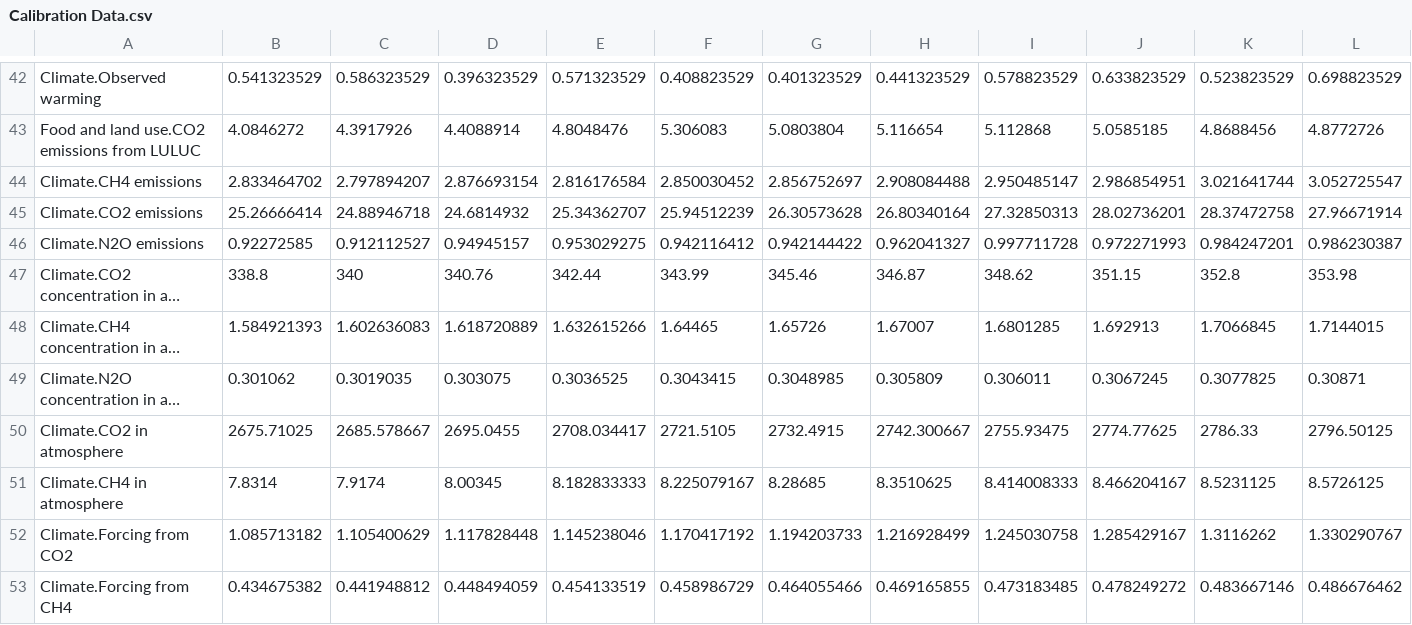
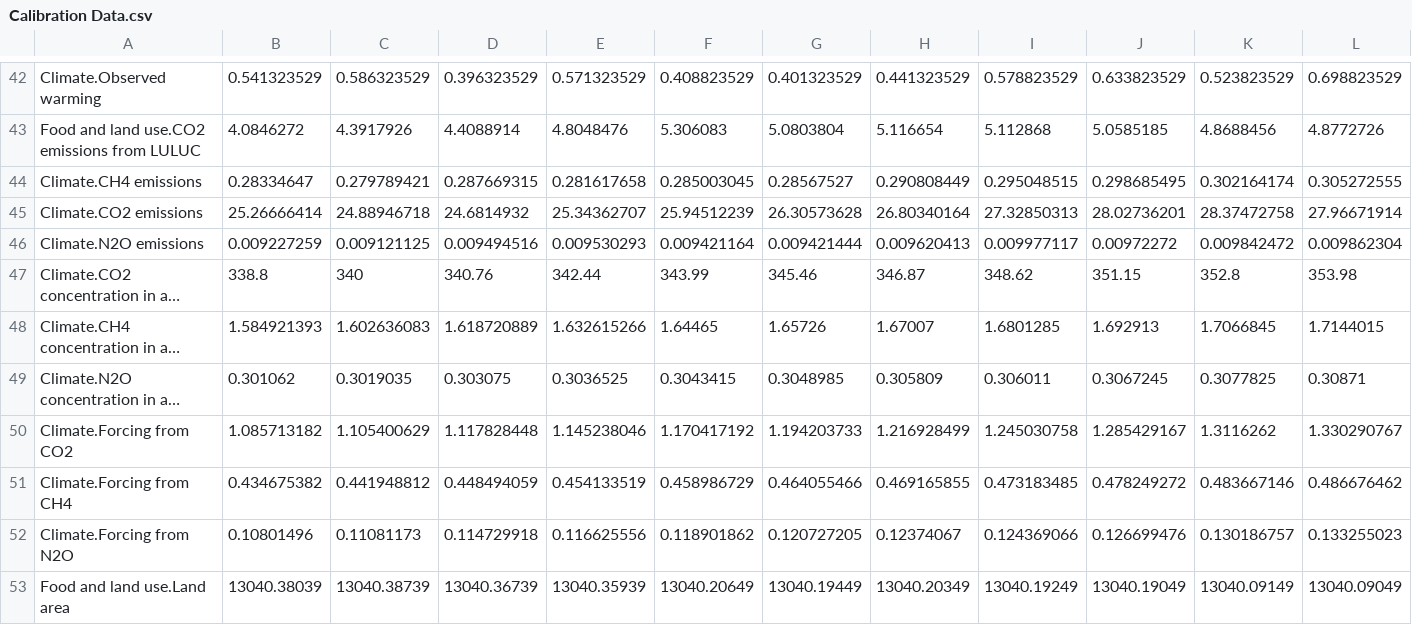
Before and after one commit to metno/WorldTransFRIDA, a CSV file: Data/Calibration Data.csv, drawn as a sheet; only a part is shown, gaps mark what is left out; the shorter side is filled out with more unchanged rows; long unchanged cells end in …; rows hold the shown columns only; the diff covers the shown part only; the diff names each change by its address in the sheet, - before the commit and + after, or states it on an @@ line.

Commit message:
Fixed climate data mistakes

```diff
--- a/Data/Calibration Data.csv
+++ b/Data/Calibration Data.csv
-B44: 2.833464702
+B44: 0.28334647
-C44: 2.797894207
+C44: 0.279789421
-D44: 2.876693154
+D44: 0.287669315
-E44: 2.816176584
+E44: 0.281617658
-F44: 2.850030452
+F44: 0.285003045
-G44: 2.856752697
+G44: 0.28567527
-H44: 2.908084488
+H44: 0.290808449
-I44: 2.950485147
+I44: 0.295048515
-J44: 2.986854951
+J44: 0.298685495
-K44: 3.021641744
+K44: 0.302164174
-L44: 3.052725547
+L44: 0.305272555
-B46: 0.92272585
+B46: 0.009227259
-C46: 0.912112527
+C46: 0.009121125
-D46: 0.94945157
+D46: 0.009494516
-E46: 0.953029275
+E46: 0.009530293
-F46: 0.942116412
+F46: 0.009421164
-G46: 0.942144422
+G46: 0.009421444
-H46: 0.962041327
+H46: 0.009620413
-I46: 0.997711728
+I46: 0.009977117
-J46: 0.972271993
+J46: 0.00972272
-K46: 0.984247201
+K46: 0.009842472
-L46: 0.986230387
+L46: 0.009862304
-row 50: Climate.CO2 in atmosphere | 2675.71025 | 2685.578667 | 2695.0455 | 2708.034417 | 2721.5105 | 2732.4915 | 2742.300667 | 2755.93475 | 2774.77625 | 2786.33 | 2796.50125
-row 51: Climate.CH4 in atmosphere | 7.8314 | 7.9174 | 8.00345 | 8.182833333 | 8.225079167 | 8.28685 | 8.3510625 | 8.414008333 | 8.466204167 | 8.5231125 | 8.5726125
```
Also changed, not shown: 48 edited cells elsewhere in this file, 4 other files.
